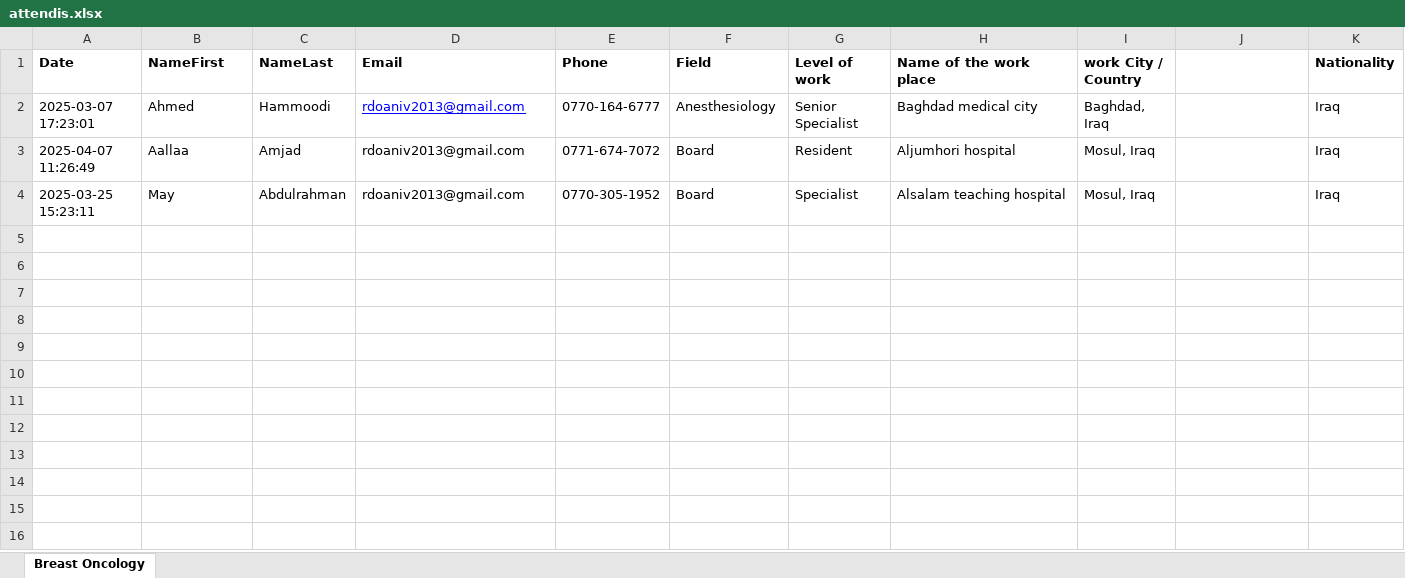
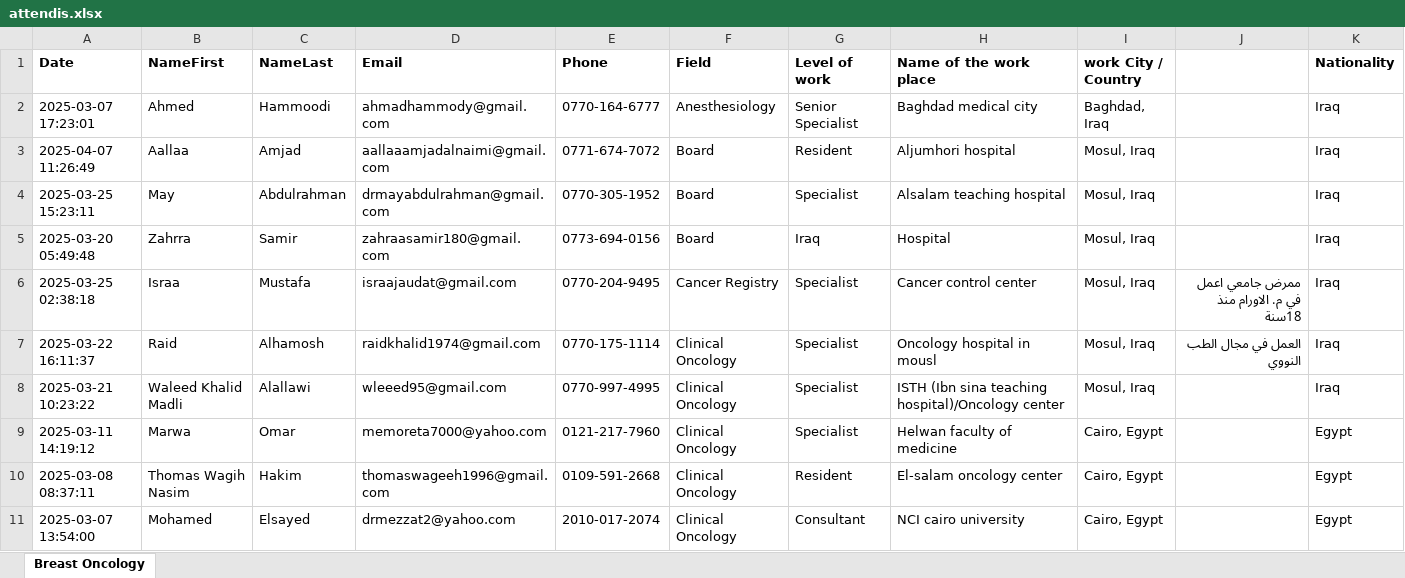
Before and after one commit to Radwan-Alzerary/attendense, an Excel workbook: attendis.xlsx, sheet Breast Oncology, drawn as a sheet; only a part is shown; values as stored, in another font and other column widths than the file's, no borders; the diff covers the shown part only; the diff names each change by its address in the sheet, - before the commit and + after, or states it on an @@ line.

Commit message:
v0.05

```diff
--- a/attendis.xlsx (sheet Breast Oncology)
+++ b/attendis.xlsx (sheet Breast Oncology)
-D2 (Email): rdoaniv2013@gmail.com
+D2 (Email): ahmadhammody@gmail.com
@@ D2 underline: on → off, text colour: #0000FF → black @@
-D3 (Email): rdoaniv2013@gmail.com
+D3 (Email): aallaaamjadalnaimi@gmail.com
-D4 (Email): rdoaniv2013@gmail.com
+D4 (Email): drmayabdulrahman@gmail.com
+row 5: 2025-03-20 05:49:48 | Zahrra | Samir | zahraasamir180@gmail.com | 0773-694-0156 | Board | Iraq | Hospital | Mosul, Iraq |  | Iraq
+row 6: 2025-03-25 02:38:18 | Israa | Mustafa | israajaudat@gmail.com | 0770-204-9495 | Cancer Registry | Specialist | Cancer control center | Mosul, Iraq | ممرض جامعي اعمل في م. الاورام منذ 18سنة | Iraq
+row 7: 2025-03-22 16:11:37 | Raid | Alhamosh | raidkhalid1974@gmail.com | 0770-175-1114 | Clinical Oncology | Specialist | Oncology hospital in mousl | Mosul, Iraq | العمل في مجال الطب النووي | Iraq
+row 8: 2025-03-21 10:23:22 | Waleed Khalid Madli | Alallawi | wleeed95@gmail.com | 0770-997-4995 | Clinical Oncology | Specialist | ISTH (Ibn sina teaching hospital)/Oncology center | Mosul, Iraq |  | Iraq
+row 9: 2025-03-11 14:19:12 | Marwa | Omar | memoreta7000@yahoo.com | 0121-217-7960 | Clinical Oncology | Specialist | Helwan faculty of medicine | Cairo, Egypt |  | Egypt
+row 10: 2025-03-08 08:37:11 | Thomas Wagih Nasim | Hakim | thomaswageeh1996@gmail.com | 0109-591-2668 | Clinical Oncology | Resident | El-salam oncology center | Cairo, Egypt |  | Egypt
+row 11: 2025-03-07 13:54:00 | Mohamed | Elsayed | drmezzat2@yahoo.com | 2010-017-2074 | Clinical Oncology | Consultant | NCI cairo university | Cairo, Egypt |  | Egypt
```
Also changed, not shown: 166 added rows elsewhere in this sheet.
